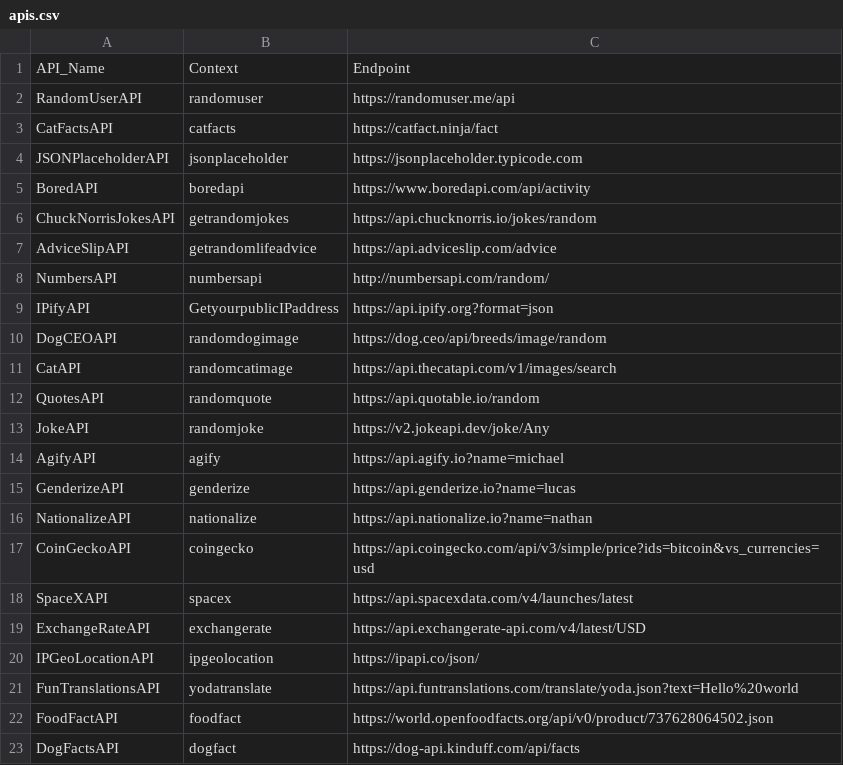
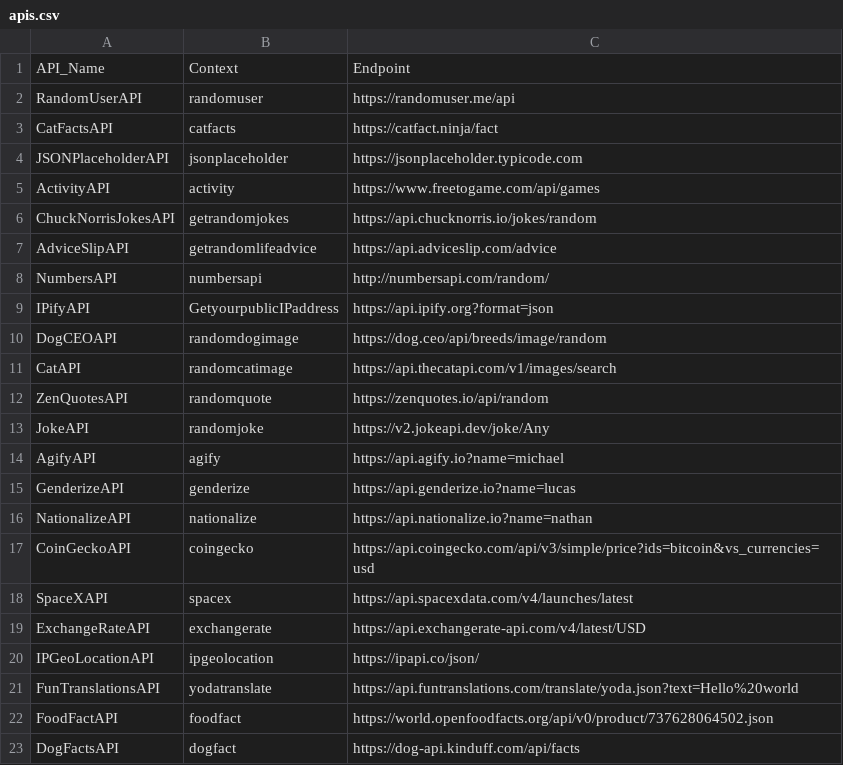
Before and after one commit to Ramiiyan/wso2-apim-mock-data-gen, a CSV file: apis.csv, drawn as a sheet.

```diff
--- a/apis.csv
+++ b/apis.csv
@@ -4,3 +4,3 @@ CatFactsAPI,catfacts,https://catfact.ninja/fact
 JSONPlaceholderAPI,jsonplaceholder,https://jsonplaceholder.typicode.com
-BoredAPI,boredapi,https://www.boredapi.com/api/activity
+ActivityAPI,activity,https://www.freetogame.com/api/games
 ChuckNorrisJokesAPI,getrandomjokes,https://api.chucknorris.io/jokes/random
@@ -11,3 +11,3 @@ DogCEOAPI,randomdogimage,https://dog.ceo/api/breeds/image/random
 CatAPI,randomcatimage,https://api.thecatapi.com/v1/images/search
-QuotesAPI,randomquote,https://api.quotable.io/random
+ZenQuotesAPI,randomquote,https://zenquotes.io/api/random
 JokeAPI,randomjoke,https://v2.jokeapi.dev/joke/Any
```
Also changed, not shown: 10 other files.
